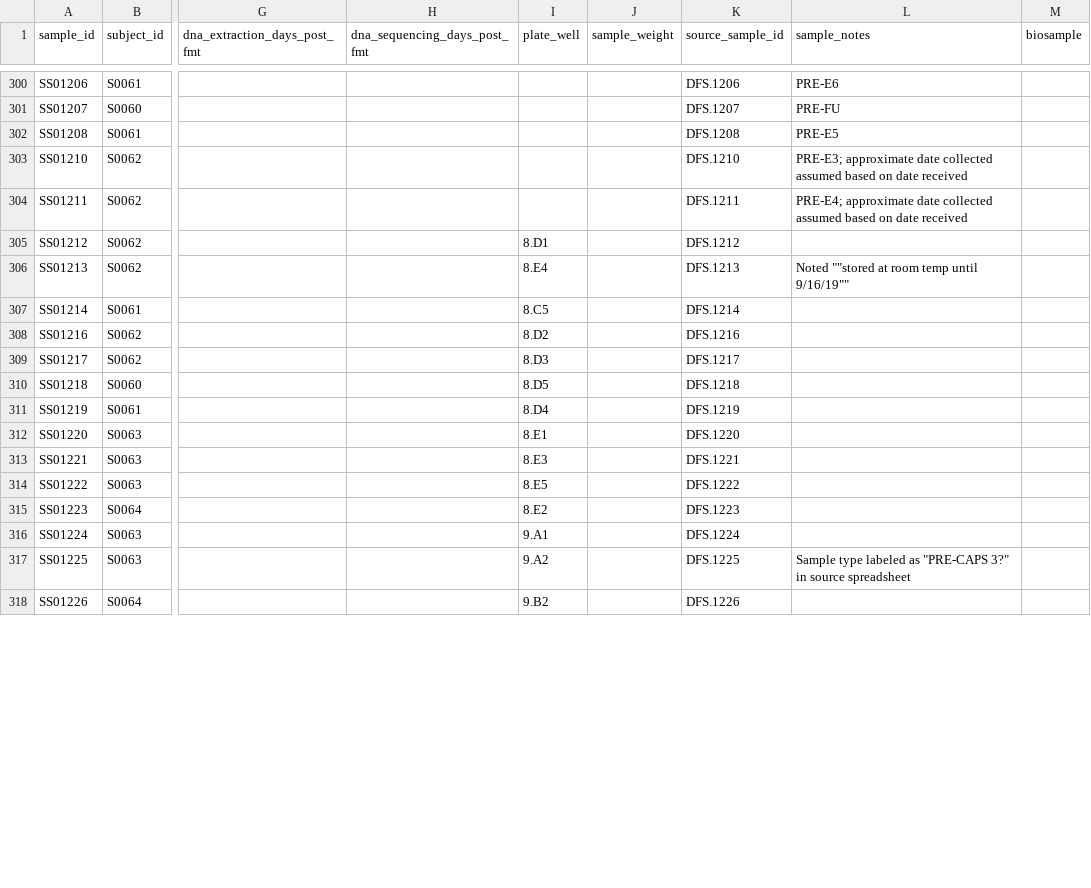
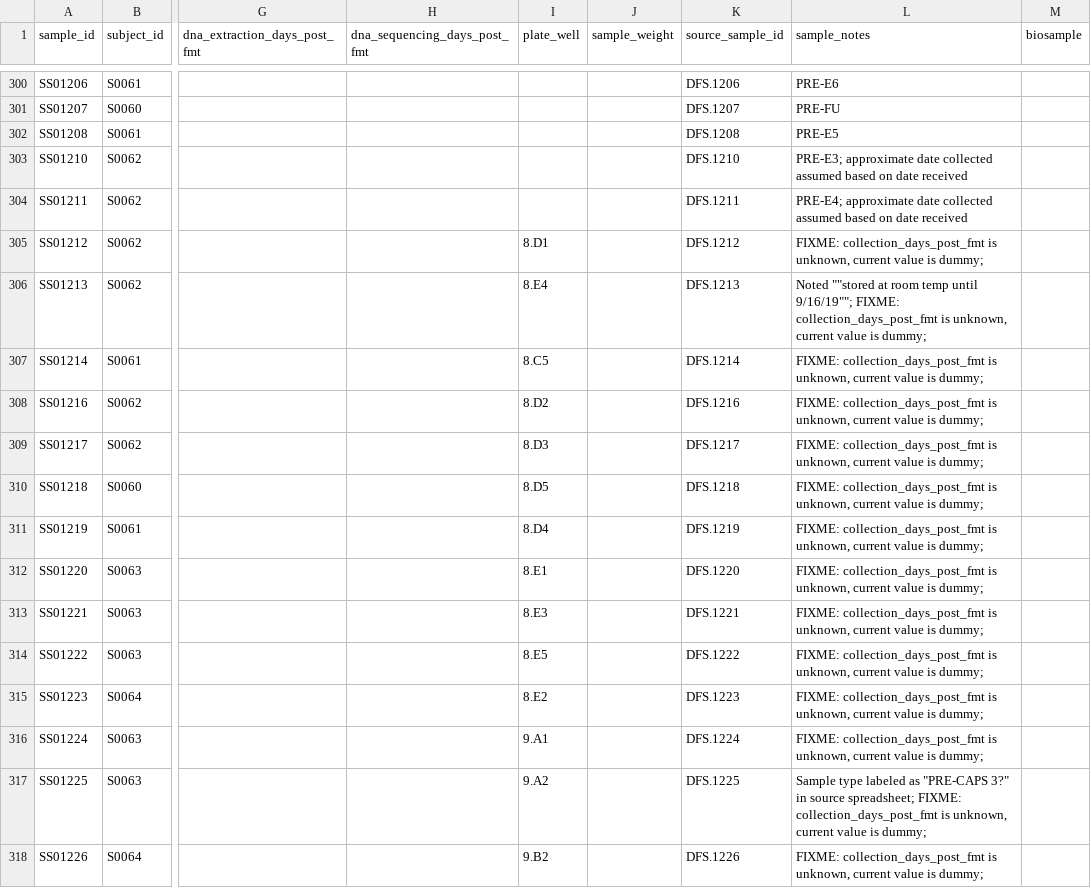
Before and after one commit to bsmith89/strain-corr, a TSV file: meta/ucfmt/sample.tsv, drawn as a sheet; only a part is shown, gaps mark what is left out; the diff covers the shown part only; the diff names each change by its address in the sheet, - before the commit and + after, or states it on an @@ line.

Commit message:
Revert unexplained removal of notes from UCFMT metadata.

```diff
--- a/meta/ucfmt/sample.tsv
+++ b/meta/ucfmt/sample.tsv
-L305 (sample_notes): (empty)
+L305 (sample_notes): FIXME: collection_days_post_fmt is unknown, current value is dummy;
-L306 (sample_notes): …temp until 9/16/19""
+L306 (sample_notes): …temp until 9/16/19""; FIXME: collection_days_post_fmt is unknown, current value is dummy;
-L307:L316 (sample_notes): (empty)
+L307:L316 (sample_notes): FIXME: collection_days_post_fmt is unknown, current value is dummy;
-L317 (sample_notes): …in source spreadsheet
+L317 (sample_notes): …in source spreadsheet; FIXME: collection_days_post_fmt is unknown, current value is dummy;
-L318 (sample_notes): (empty)
+L318 (sample_notes): FIXME: collection_days_post_fmt is unknown, current value is dummy;
```
Also changed, not shown: 17 edited cells elsewhere in this file.
